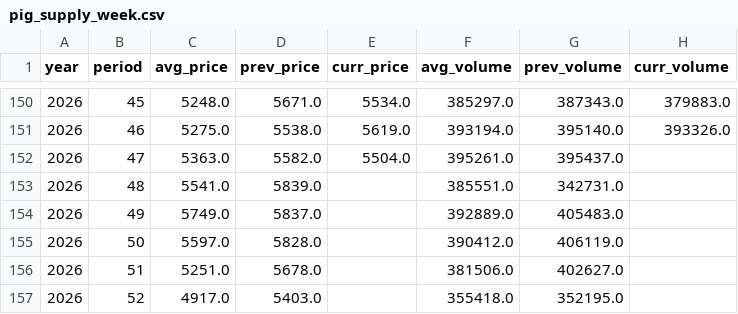
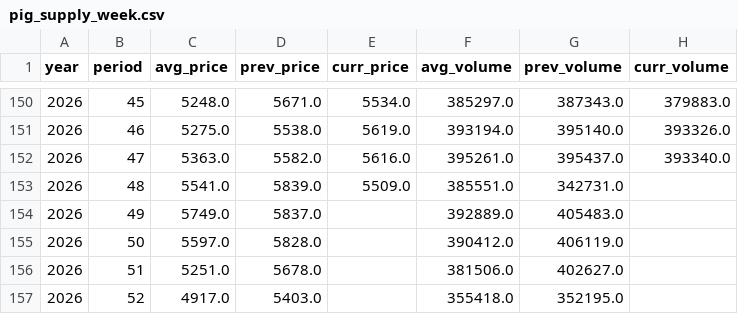
Before and after one commit to seonghwanjhee-ux/pig-price, a CSV file: pig_supply_week.csv, drawn as a sheet; only a part is shown, gaps mark what is left out.

```diff
--- a/pig_supply_week.csv
+++ b/pig_supply_week.csv
@@ -151,4 +151,4 @@
 2026,46,5275.0,5538.0,5619.0,393194.0,395140.0,393326.0
-2026,47,5363.0,5582.0,5504.0,395261.0,395437.0,
-2026,48,5541.0,5839.0,,385551.0,342731.0,
+2026,47,5363.0,5582.0,5616.0,395261.0,395437.0,393340.0
+2026,48,5541.0,5839.0,5509.0,385551.0,342731.0,
 2026,49,5749.0,5837.0,,392889.0,405483.0,
```
Also changed, not shown: pig_supply_month.csv.
